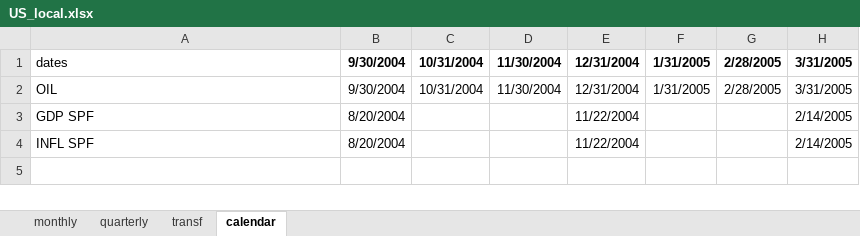
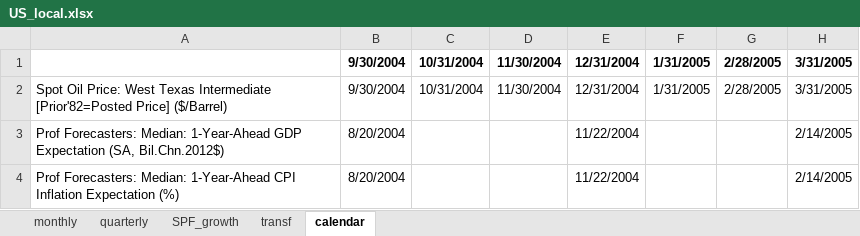
Before and after one commit to fipelle/replication-hasenzagl-et-al-2025, an Excel workbook: models/US_no_core_rt/data/US_local.xlsx, sheet calendar, drawn as a sheet; only a part is shown; values as stored, in another font and other column widths than the file's, no borders; the diff names each change by its address in the sheet, - before the commit and + after, or states it on an @@ line.

```diff
--- a/models/US_no_core_rt/data/US_local.xlsx (sheet calendar)
+++ b/models/US_no_core_rt/data/US_local.xlsx (sheet calendar)
+sheet tab: SPF_growth
-A1: dates
+A1: (empty)
-A2: OIL
+A2: Spot Oil Price: West Texas Intermediate [Prior'82=Posted Price] ($/Barrel)
-A3: GDP SPF
+A3: Prof Forecasters: Median: 1-Year-Ahead GDP Expectation (SA, Bil.Chn.2012$)
-A4: INFL SPF
+A4: Prof Forecasters: Median: 1-Year-Ahead CPI Inflation Expectation (%)
```
Also changed, not shown: sheet monthly, sheet quarterly, 2 other files.
